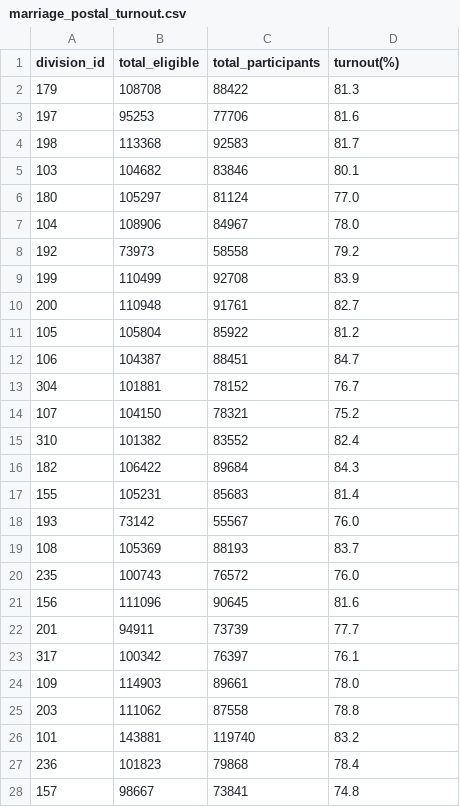
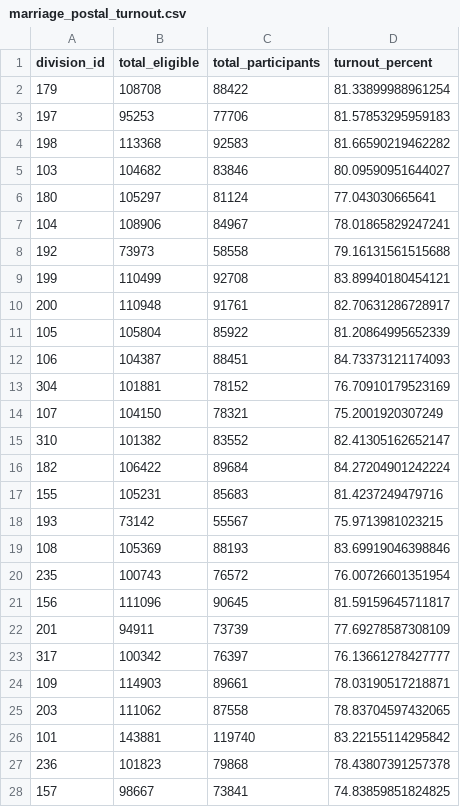
Before and after one commit to annewieggers/ETL-project, a CSV file: 06-output_marriage_postal_turnout/marriage_postal_turnout.csv, drawn as a sheet; only a part is shown; the diff covers the shown part only.

Commit message:
changing column names of 06, 07, 08

```diff
--- a/06-output_marriage_postal_turnout/marriage_postal_turnout.csv
+++ b/06-output_marriage_postal_turnout/marriage_postal_turnout.csv
@@ -1,28 +1,28 @@
-division_id,total_eligible,total_participants,turnout(%)
-179,108708,88422,81.3
-197,95253,77706,81.6
-198,113368,92583,81.7
-103,104682,83846,80.1
-180,105297,81124,77.0
-104,108906,84967,78.0
-192,73973,58558,79.2
-199,110499,92708,83.9
-200,110948,91761,82.7
-105,105804,85922,81.2
-106,104387,88451,84.7
-304,101881,78152,76.7
-107,104150,78321,75.2
-310,101382,83552,82.4
-182,106422,89684,84.3
-155,105231,85683,81.4
-193,73142,55567,76.0
-108,105369,88193,83.7
-235,100743,76572,76.0
-156,111096,90645,81.6
-201,94911,73739,77.7
-317,100342,76397,76.1
-109,114903,89661,78.0
-203,111062,87558,78.8
-101,143881,119740,83.2
-236,101823,79868,78.4
-157,98667,73841,74.8
+division_id,total_eligible,total_participants,turnout_percent
+179,108708,88422,81.33899988961254
+197,95253,77706,81.57853295959183
+198,113368,92583,81.66590219462282
+103,104682,83846,80.09590951644027
+180,105297,81124,77.043030665641
+104,108906,84967,78.01865829247241
+192,73973,58558,79.16131561515688
+199,110499,92708,83.89940180454121
+200,110948,91761,82.70631286728917
+105,105804,85922,81.20864995652339
+106,104387,88451,84.73373121174093
+304,101881,78152,76.70910179523169
+107,104150,78321,75.2001920307249
+310,101382,83552,82.41305162652147
+182,106422,89684,84.27204901242224
+155,105231,85683,81.4237249479716
+193,73142,55567,75.9713981023215
+108,105369,88193,83.69919046398846
+235,100743,76572,76.00726601351954
+156,111096,90645,81.59159645711817
+201,94911,73739,77.69278587308109
+317,100342,76397,76.13661278427777
+109,114903,89661,78.03190517218871
+203,111062,87558,78.83704597432065
+101,143881,119740,83.22155114295842
+236,101823,79868,78.43807391257378
+157,98667,73841,74.83859851824825
```
Also changed, not shown: 123 edited cells elsewhere in this file, 07-output_marriage_postal_participants_by_age/marriage_postal_participants_by_age.csv, 4 other files.
